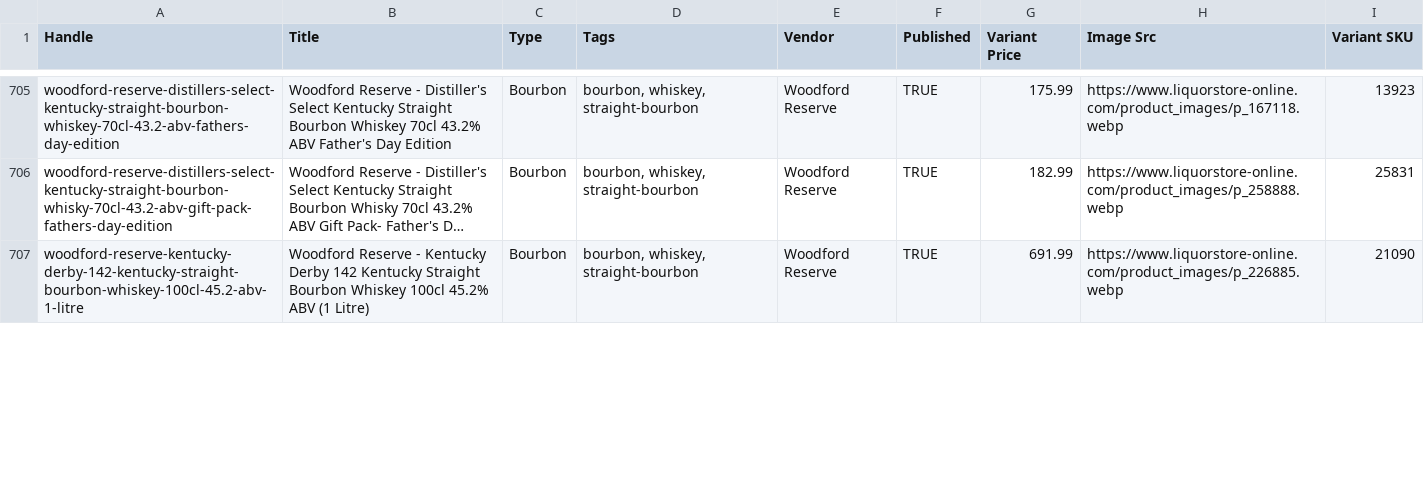
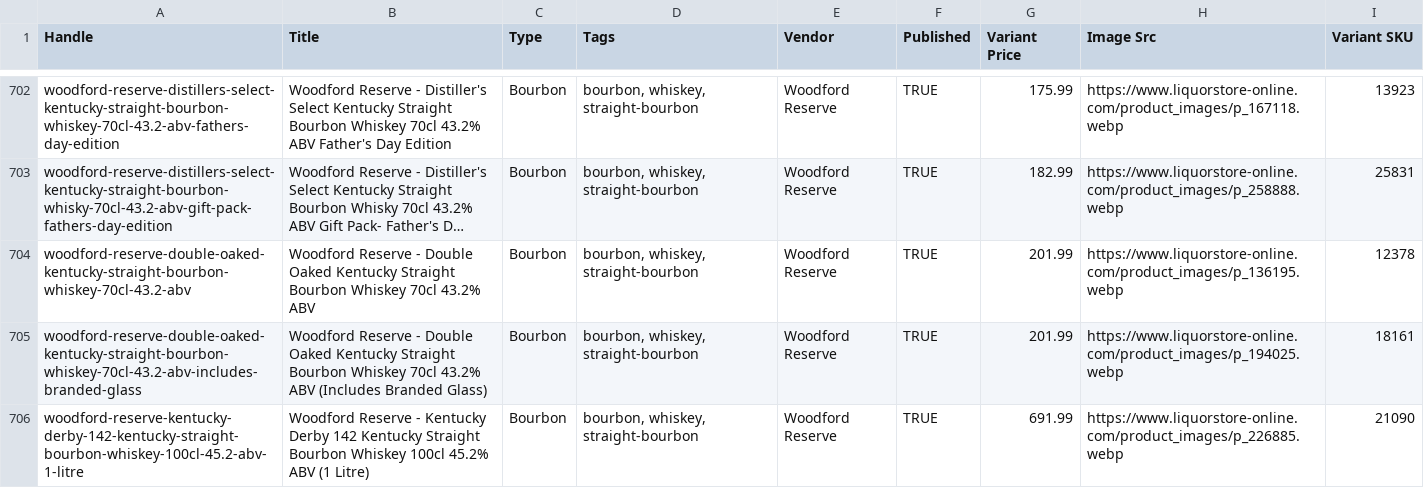
Before and after one commit to Njawnson/bourbon-shopify-sync, a CSV file: output/matrixify_update.csv, drawn as a sheet; only a part is shown, gaps mark what is left out; long unchanged cells end in …; the diff covers the shown part only; the diff names each change by its address in the sheet, - before the commit and + after, or states it on an @@ line.

```diff
--- a/output/matrixify_update.csv
+++ b/output/matrixify_update.csv
+row 704: woodford-reserve-double-oaked-kentucky-straight-bourbon-whiskey-70cl-43.2-abv | Woodford Reserve - Double Oaked Kentucky Straight Bourbon Whiskey 70cl 43.2% ABV | Bourbon | bourbon, whiskey, straight-bourbon | Woodford Reserve | TRUE | 201.99 | https://www.liquorstore-online.com/product_images/p_136195.webp | 12378
+row 705: woodford-reserve-double-oaked-kentucky-straight-bourbon-whiskey-70cl-43.2-abv-includes-branded-glass | Woodford Reserve - Double Oaked Kentucky Straight Bourbon Whiskey 70cl 43.2% ABV (Includes Branded Glass) | Bourbon | bourbon, whiskey, straight-bourbon | Woodford Reserve | TRUE | 201.99 | https://www.liquorstore-online.com/product_images/p_194025.webp | 18161
```
Also changed, not shown: 1 added row, 4 removed rows and 6 edited cells elsewhere in this file, 1 other file.
